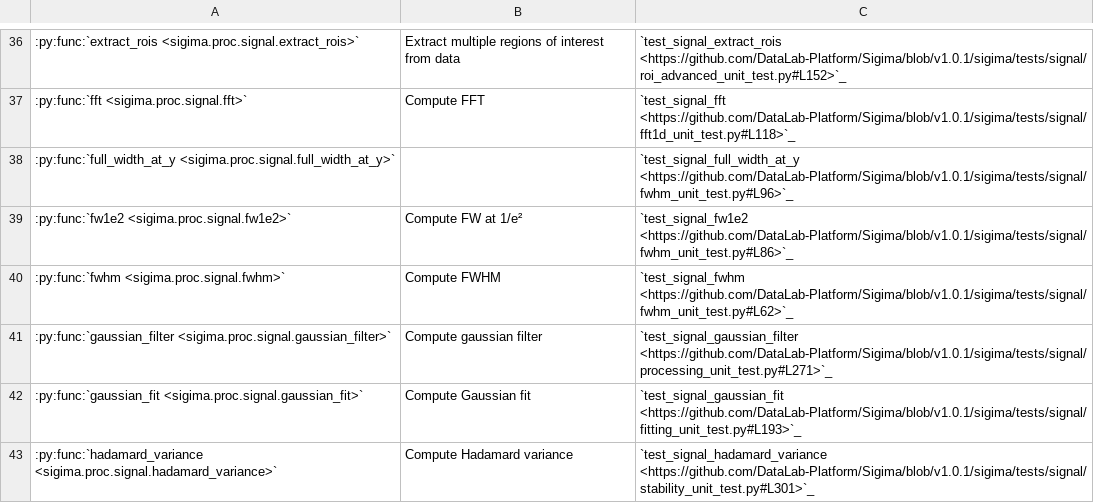
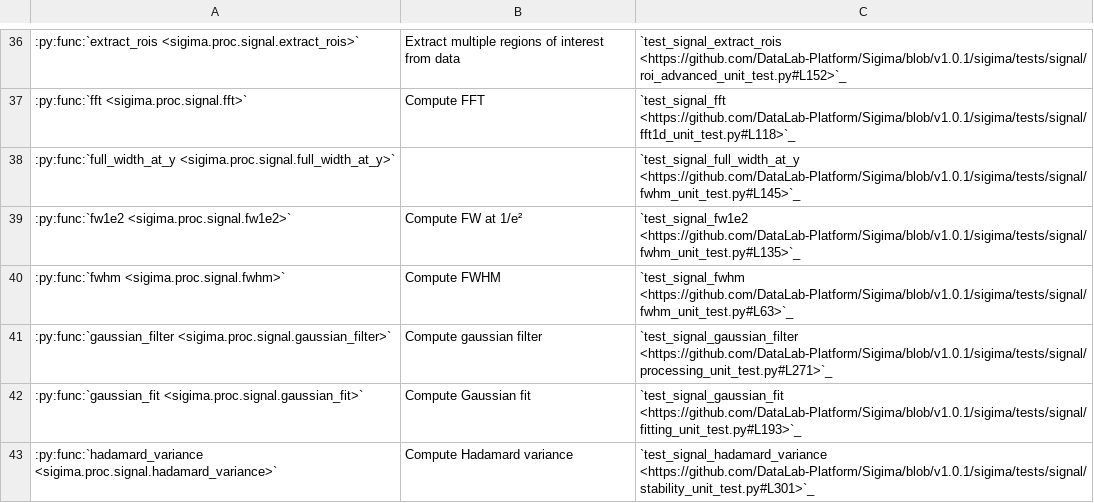
Before and after one commit to DataLab-Platform/DataLab, a CSV file: doc/validation_status_signal.csv, drawn as a sheet; only a part is shown, gaps mark what is left out.

```diff
--- a/doc/validation_status_signal.csv
+++ b/doc/validation_status_signal.csv
@@ -37,5 +37,5 @@
 :py:func:`fft <sigima.proc.signal.fft>`,Compute FFT,`test_signal_fft <https://github.com/DataLab-Platform/Sigima/blob/v1.0.1/sigima/tests/signal/fft1d_unit_test.py#L118>`_
-:py:func:`full_width_at_y <sigima.proc.signal.full_width_at_y>`,,`test_signal_full_width_at_y <https://github.com/DataLab-Platform/Sigima/blob/v1.0.1/sigima/tests/signal/fwhm_unit_test.py#L96>`_
-:py:func:`fw1e2 <sigima.proc.signal.fw1e2>`,Compute FW at 1/e²,`test_signal_fw1e2 <https://github.com/DataLab-Platform/Sigima/blob/v1.0.1/sigima/tests/signal/fwhm_unit_test.py#L86>`_
-:py:func:`fwhm <sigima.proc.signal.fwhm>`,Compute FWHM,`test_signal_fwhm <https://github.com/DataLab-Platform/Sigima/blob/v1.0.1/sigima/tests/signal/fwhm_unit_test.py#L62>`_
+:py:func:`full_width_at_y <sigima.proc.signal.full_width_at_y>`,,`test_signal_full_width_at_y <https://github.com/DataLab-Platform/Sigima/blob/v1.0.1/sigima/tests/signal/fwhm_unit_test.py#L145>`_
+:py:func:`fw1e2 <sigima.proc.signal.fw1e2>`,Compute FW at 1/e²,`test_signal_fw1e2 <https://github.com/DataLab-Platform/Sigima/blob/v1.0.1/sigima/tests/signal/fwhm_unit_test.py#L135>`_
+:py:func:`fwhm <sigima.proc.signal.fwhm>`,Compute FWHM,`test_signal_fwhm <https://github.com/DataLab-Platform/Sigima/blob/v1.0.1/sigima/tests/signal/fwhm_unit_test.py#L63>`_
 :py:func:`gaussian_filter <sigima.proc.signal.gaussian_filter>`,Compute gaussian filter,`test_signal_gaussian_filter <https://github.com/DataLab-Platform/Sigima/blob/v1.0.1/sigima/tests/signal/processing_unit_test.py#L271>`_
```
Also changed, not shown: doc/validation_status_image.csv, 11 other files.
